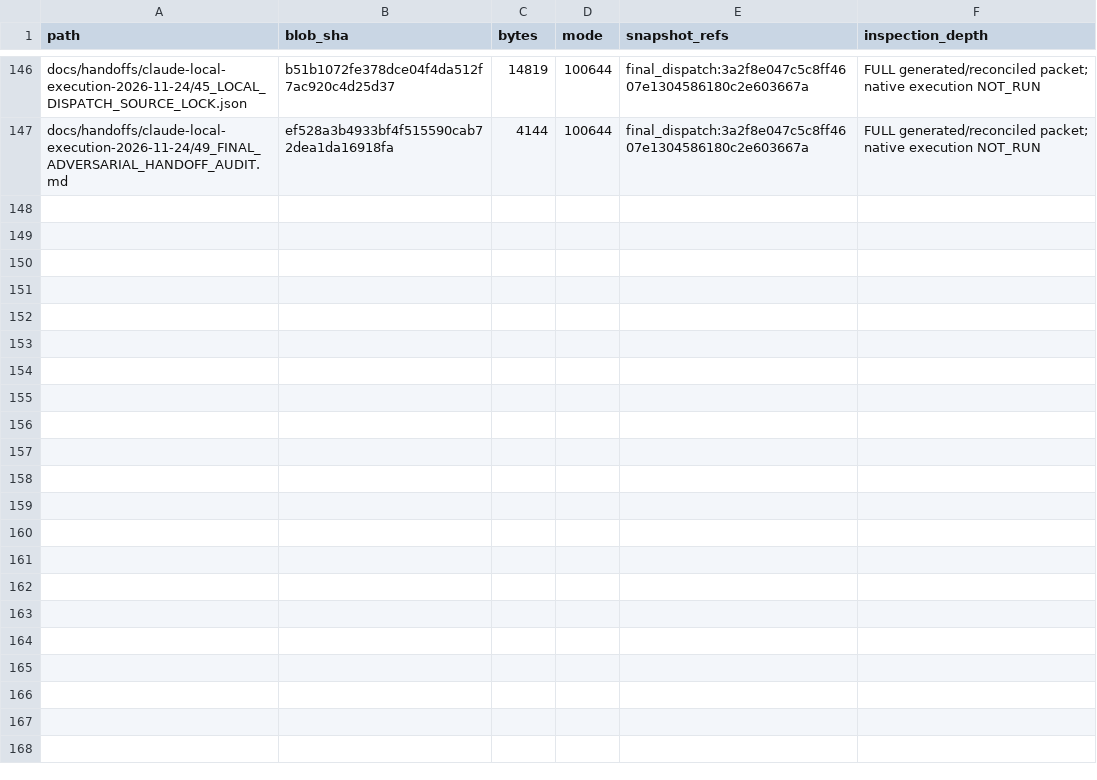
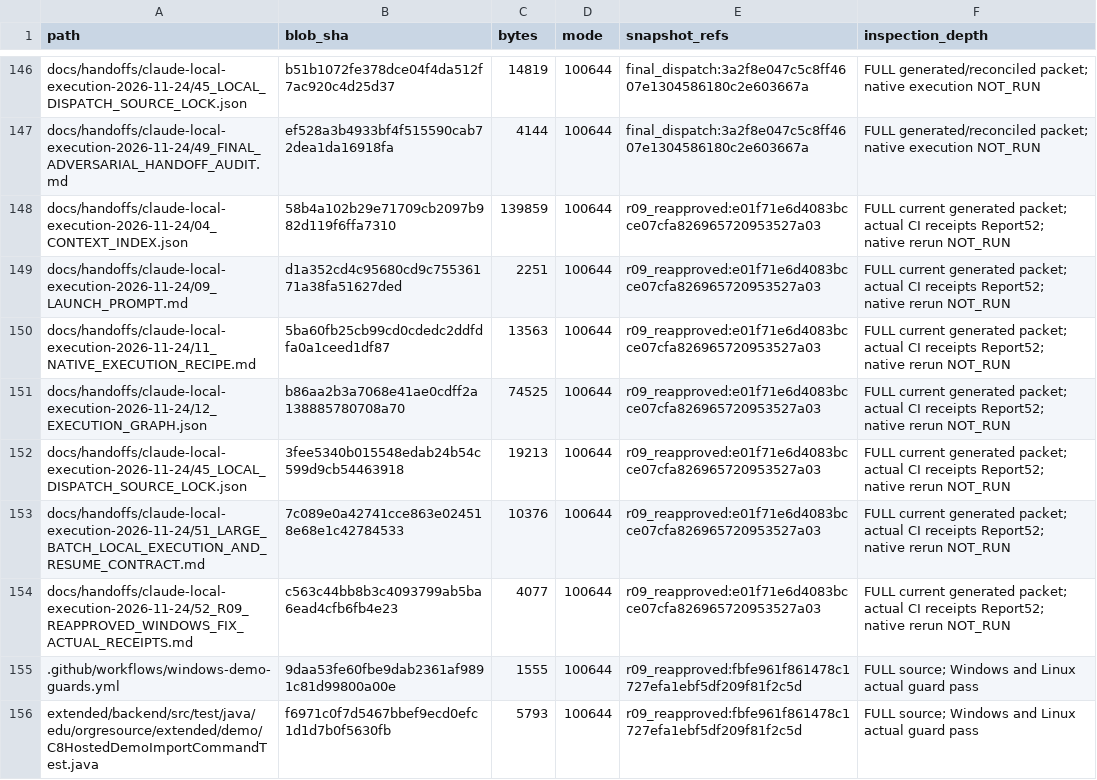
Before and after one commit to newonathe/OrgResource, a CSV file: docs/project-continuity/09_INCREMENTAL_SOURCE_INDEX.csv, drawn as a sheet; only a part is shown, gaps mark what is left out; the diff names each change by its address in the sheet, - before the commit and + after, or states it on an @@ line.

Commit message:
docs: reconcile project continuity after R09 reapproval

```diff
--- a/docs/project-continuity/09_INCREMENTAL_SOURCE_INDEX.csv
+++ b/docs/project-continuity/09_INCREMENTAL_SOURCE_INDEX.csv
+row 148: docs/handoffs/claude-local-execution-2026-11-24/04_CONTEXT_INDEX.json | 58b4a102b29e71709cb2097b982d119f6ffa7310 | 139859 | 100644 | r09_reapproved:e01f71e6d4083bcce07cfa826965720953527a03 | FULL current generated packet; actual CI receipts Report52; native rerun NOT_RUN
+row 149: docs/handoffs/claude-local-execution-2026-11-24/09_LAUNCH_PROMPT.md | d1a352cd4c95680cd9c75536171a38fa51627ded | 2251 | 100644 | r09_reapproved:e01f71e6d4083bcce07cfa826965720953527a03 | FULL current generated packet; actual CI receipts Report52; native rerun NOT_RUN
+row 150: docs/handoffs/claude-local-execution-2026-11-24/11_NATIVE_EXECUTION_RECIPE.md | 5ba60fb25cb99cd0cdedc2ddfdfa0a1ceed1df87 | 13563 | 100644 | r09_reapproved:e01f71e6d4083bcce07cfa826965720953527a03 | FULL current generated packet; actual CI receipts Report52; native rerun NOT_RUN
+row 151: docs/handoffs/claude-local-execution-2026-11-24/12_EXECUTION_GRAPH.json | b86aa2b3a7068e41ae0cdff2a138885780708a70 | 74525 | 100644 | r09_reapproved:e01f71e6d4083bcce07cfa826965720953527a03 | FULL current generated packet; actual CI receipts Report52; native rerun NOT_RUN
+row 152: docs/handoffs/claude-local-execution-2026-11-24/45_LOCAL_DISPATCH_SOURCE_LOCK.json | 3fee5340b015548edab24b54c599d9cb54463918 | 19213 | 100644 | r09_reapproved:e01f71e6d4083bcce07cfa826965720953527a03 | FULL current generated packet; actual CI receipts Report52; native rerun NOT_RUN
+row 153: docs/handoffs/claude-local-execution-2026-11-24/51_LARGE_BATCH_LOCAL_EXECUTION_AND_RESUME_CONTRACT.md | 7c089e0a42741cce863e024518e68e1c42784533 | 10376 | 100644 | r09_reapproved:e01f71e6d4083bcce07cfa826965720953527a03 | FULL current generated packet; actual CI receipts Report52; native rerun NOT_RUN
+row 154: docs/handoffs/claude-local-execution-2026-11-24/52_R09_REAPPROVED_WINDOWS_FIX_ACTUAL_RECEIPTS.md | c563c44bb8b3c4093799ab5ba6ead4cfb6fb4e23 | 4077 | 100644 | r09_reapproved:e01f71e6d4083bcce07cfa826965720953527a03 | FULL current generated packet; actual CI receipts Report52; native rerun NOT_RUN
+row 155: .github/workflows/windows-demo-guards.yml | 9daa53fe60fbe9dab2361af9891c81d99800a00e | 1555 | 100644 | r09_reapproved:fbfe961f861478c1727efa1ebf5df209f81f2c5d | FULL source; Windows and Linux actual guard pass
+row 156: extended/backend/src/test/java/edu/orgresource/extended/demo/C8HostedDemoImportCommandTest.java | f6971c0f7d5467bbef9ecd0efc1d1d7b0f5630fb | 5793 | 100644 | r09_reapproved:fbfe961f861478c1727efa1ebf5df209f81f2c5d | FULL source; Windows and Linux actual guard pass
```
Also changed, not shown: 8 other files.
